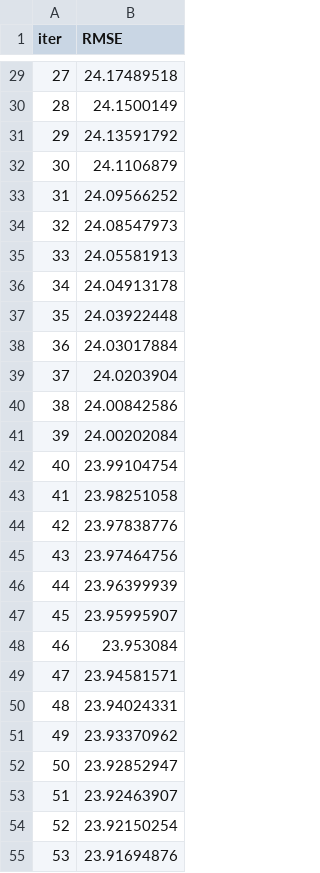
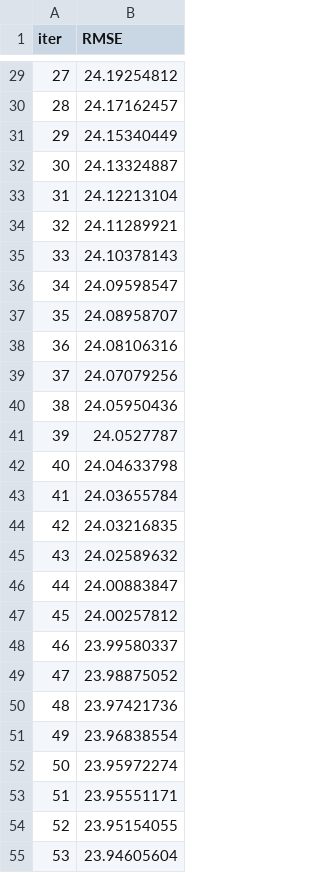
Before and after one commit to AmrMaree/Machine-Learning-Project, a TSV file: catboost_info/learn_error.tsv, drawn as a sheet; only a part is shown, gaps mark what is left out; the diff covers the shown part only.

```diff
--- a/catboost_info/learn_error.tsv
+++ b/catboost_info/learn_error.tsv
@@ -29,27 +29,27 @@ iter	RMSE
-27	24.17489518
-28	24.1500149
-29	24.13591792
-30	24.1106879
-31	24.09566252
-32	24.08547973
-33	24.05581913
-34	24.04913178
-35	24.03922448
-36	24.03017884
-37	24.0203904
-38	24.00842586
-39	24.00202084
-40	23.99104754
-41	23.98251058
-42	23.97838776
-43	23.97464756
-44	23.96399939
-45	23.95995907
-46	23.953084
-47	23.94581571
-48	23.94024331
-49	23.93370962
-50	23.92852947
-51	23.92463907
-52	23.92150254
-53	23.91694876
+27	24.19254812
+28	24.17162457
+29	24.15340449
+30	24.13324887
+31	24.12213104
+32	24.11289921
+33	24.10378143
+34	24.09598547
+35	24.08958707
+36	24.08106316
+37	24.07079256
+38	24.05950436
+39	24.0527787
+40	24.04633798
+41	24.03655784
+42	24.03216835
+43	24.02589632
+44	24.00883847
+45	24.00257812
+46	23.99580337
+47	23.98875052
+48	23.97421736
+49	23.96838554
+50	23.95972274
+51	23.95551171
+52	23.95154055
+53	23.94605604
```
Also changed, not shown: 73 edited cells elsewhere in this file, catboost_info/time_left.tsv, 3 other files.
